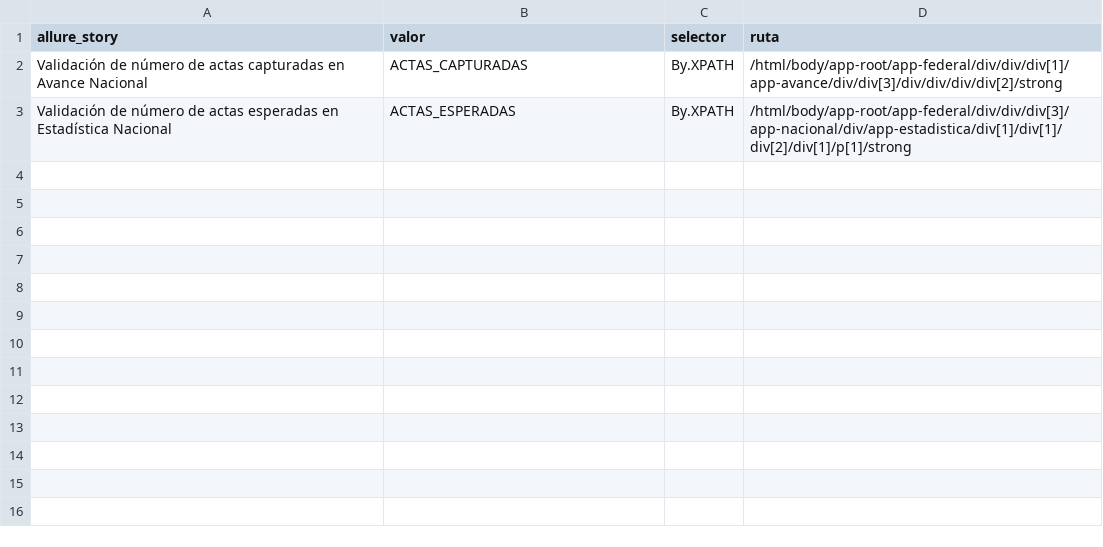
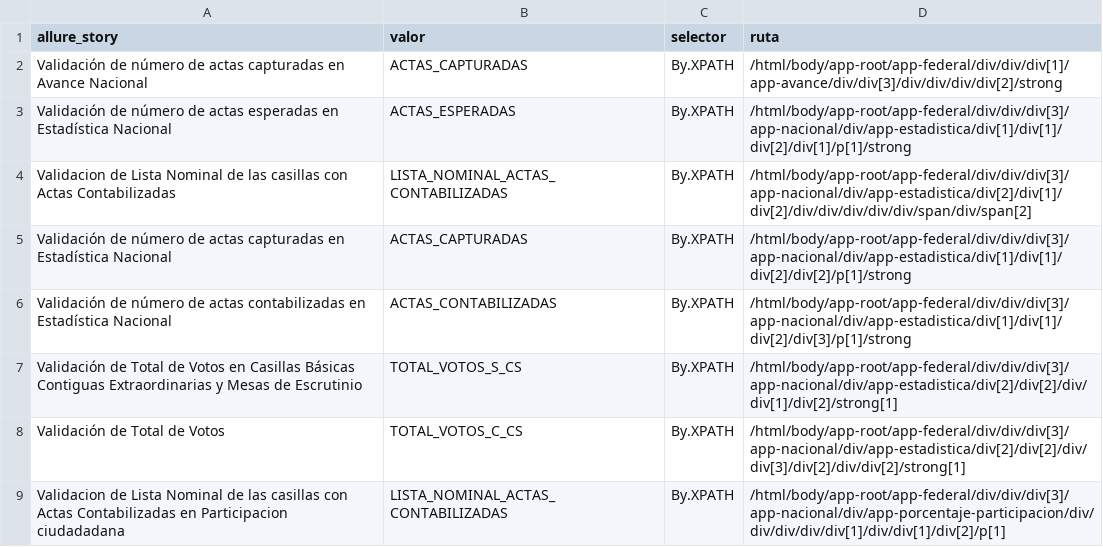
Before and after one commit to jessicatrejo32/PREP, a CSV file: elementos.csv, drawn as a sheet; the diff names each change by its address in the sheet, - before the commit and + after, or states it on an @@ line.

```diff
--- a/elementos.csv
+++ b/elementos.csv
+row 4: Validacion de Lista Nominal de las casillas con Actas Contabilizadas | LISTA_NOMINAL_ACTAS_CONTABILIZADAS | By.XPATH | /html/body/app-root/app-federal/div/div/div[3]/app-nacional/div/app-estadistica/div[2]/div[1]/div[2]/div/div/div/div/div/span/div/span[2]
+row 5: Validación de número de actas capturadas en Estadística Nacional | ACTAS_CAPTURADAS | By.XPATH | /html/body/app-root/app-federal/div/div/div[3]/app-nacional/div/app-estadistica/div[1]/div[1]/div[2]/div[2]/p[1]/strong
+row 6: Validación de número de actas contabilizadas en Estadística Nacional | ACTAS_CONTABILIZADAS | By.XPATH | /html/body/app-root/app-federal/div/div/div[3]/app-nacional/div/app-estadistica/div[1]/div[1]/div[2]/div[3]/p[1]/strong
+row 7: Validación de Total de Votos en Casillas Básicas Contiguas Extraordinarias y Mesas de Escrutinio | TOTAL_VOTOS_S_CS | By.XPATH | /html/body/app-root/app-federal/div/div/div[3]/app-nacional/div/app-estadistica/div[2]/div[2]/div/div[1]/div[2]/strong[1]
+row 8: Validación de Total de Votos | TOTAL_VOTOS_C_CS | By.XPATH | /html/body/app-root/app-federal/div/div/div[3]/app-nacional/div/app-estadistica/div[2]/div[2]/div/div[3]/div[2]/div/div[2]/strong[1]
+row 9: Validacion de Lista Nominal de las casillas con Actas Contabilizadas en Participacion ciudadadana | LISTA_NOMINAL_ACTAS_CONTABILIZADAS | By.XPATH | /html/body/app-root/app-federal/div/div/div[3]/app-nacional/div/app-porcentaje-participacion/div/div/div/div/div[1]/div/div[1]/div[2]/p[1]
```
Also changed, not shown: 2 other files.
